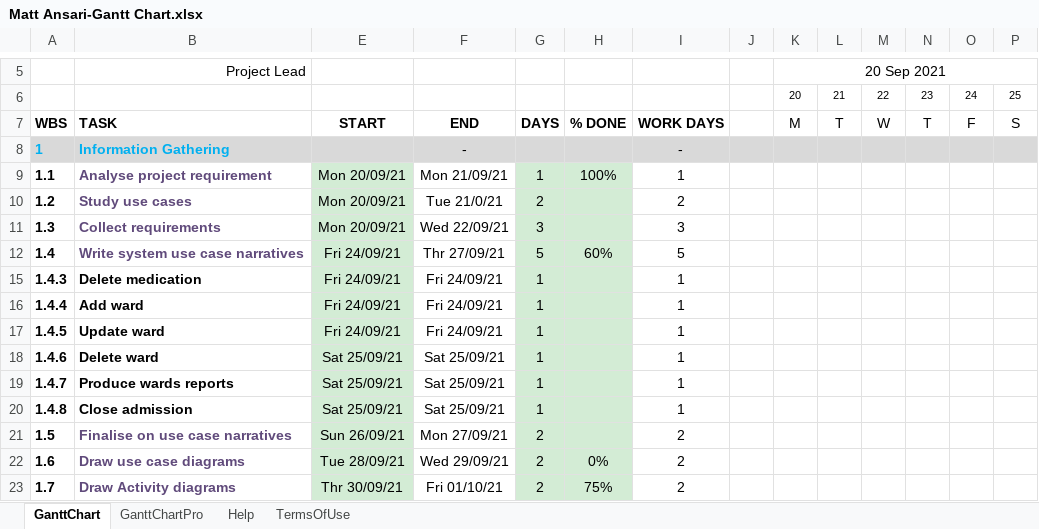
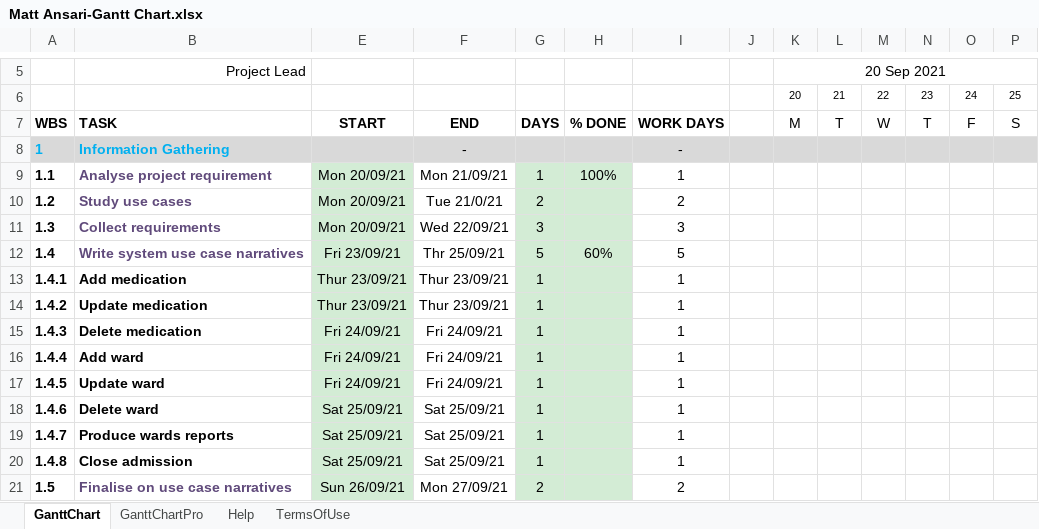
Before and after one commit to Matt-Ansa/5607-Gantt-Chart, an Excel workbook: Matt Ansari-Gantt Chart.xlsx, sheet GanttChart, drawn as a sheet; only a part is shown, gaps mark what is left out; the shorter side is filled out with more unchanged rows; values as stored, in another font and other column widths than the file's, no borders; charts and pictures and conditional formats not drawn; rows hold the shown columns only; the diff names each change by its address in the sheet, - before the commit and + after, or states it on an @@ line.

```diff
--- a/Matt Ansari-Gantt Chart.xlsx (sheet GanttChart)
+++ b/Matt Ansari-Gantt Chart.xlsx (sheet GanttChart)
-E12: Fri 24/09/21
+E12: Fri 23/09/21
-F12: Thr 27/09/21
+F12: Thr 25/09/21
@@ row 13 unhidden: 1.4.1 | Add medication | Thur 23/09/21 | Thur 23/09/21 | 1 |  | 1 @@
@@ row 14 unhidden: 1.4.2 | Update medication | Thur 23/09/21 | Thur 23/09/21 | 1 |  | 1 @@
```
Also changed, not shown: 1 other file.
